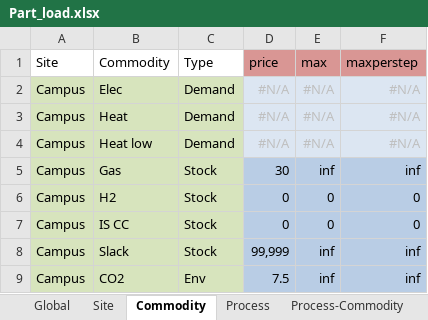
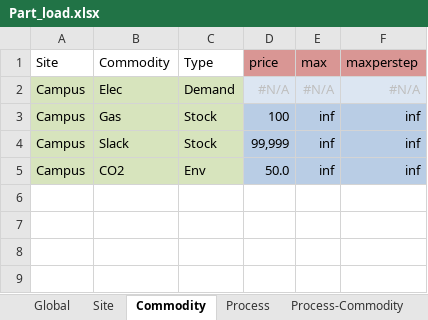
Before and after one commit to anupamparlikar/urbs, an Excel workbook: Part_load.xlsx, sheet Commodity, drawn as a sheet; values as stored, in another font and other column widths than the file's, no borders; removed rows and columns are numbered as before the commit, all else as after; the diff names each change by its address in the sheet, - before the commit and + after, or states it on an @@ line.

```diff
--- a/Part_load.xlsx (sheet Commodity)
+++ b/Part_load.xlsx (sheet Commodity)
-row 3: Campus | Heat | Demand | #N/A | #N/A | #N/A
-row 4: Campus | Heat low | Demand | #N/A | #N/A | #N/A
-D3 (price): 30
+D3 (price): 100
-row 6: Campus | H2 | Stock | 0 | 0 | 0
-row 7: Campus | IS CC | Stock | 0 | 0 | 0
-D5 (price): 7.5
+D5 (price): 50.0
```
Also changed, not shown: sheet Process, sheet Process-Commodity, sheet Storage, sheet Demand, sheet DSM, 1 other file.
